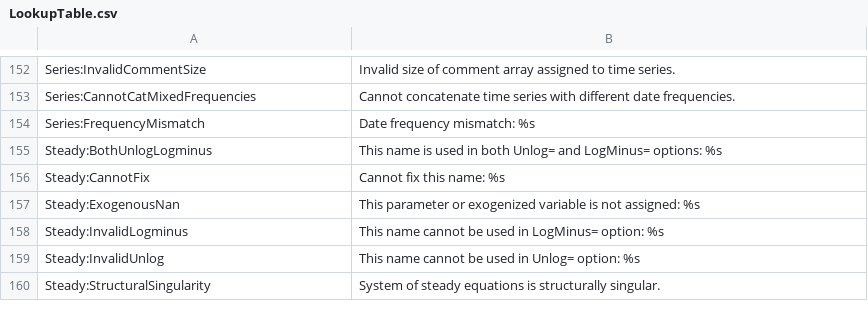
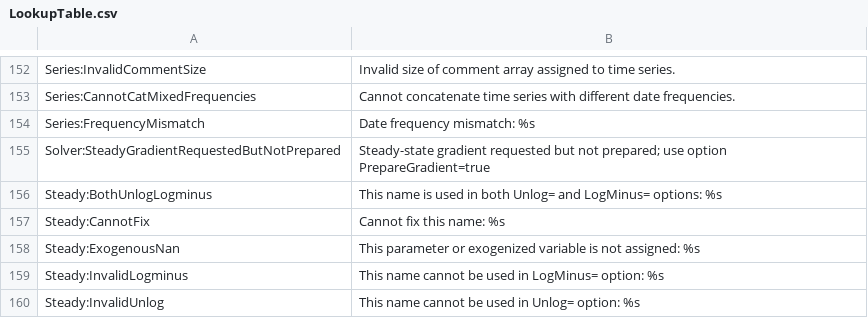
Before and after one commit to IRIS-Solutions-Team/IRIS-Toolbox, a CSV file: +exception/LookupTable.csv, drawn as a sheet; only a part is shown, gaps mark what is left out; the shorter side is filled out with more unchanged rows.

Commit message:
Fix #33; streamline gradient options in steady state solver

```diff
--- a/+exception/LookupTable.csv
+++ b/+exception/LookupTable.csv
@@ -154,2 +154,3 @@ Series:CannotCatMixedFrequencies,Cannot concatenate time series with different d
 Series:FrequencyMismatch,Date frequency mismatch: %s
+Solver:SteadyGradientRequestedButNotPrepared, Steady-state gradient requested but not prepared; use option PrepareGradient=true
 Steady:BothUnlogLogminus,This name is used in both Unlog= and LogMinus= options: %s
```
Also changed, not shown: 9 other files.
